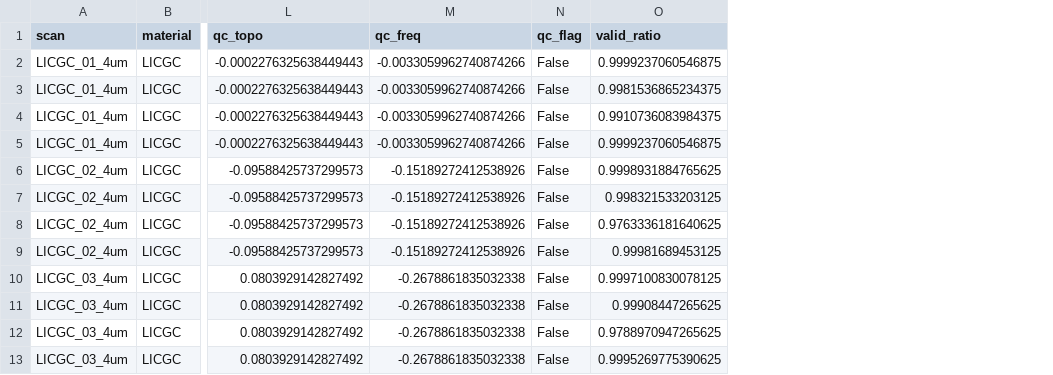
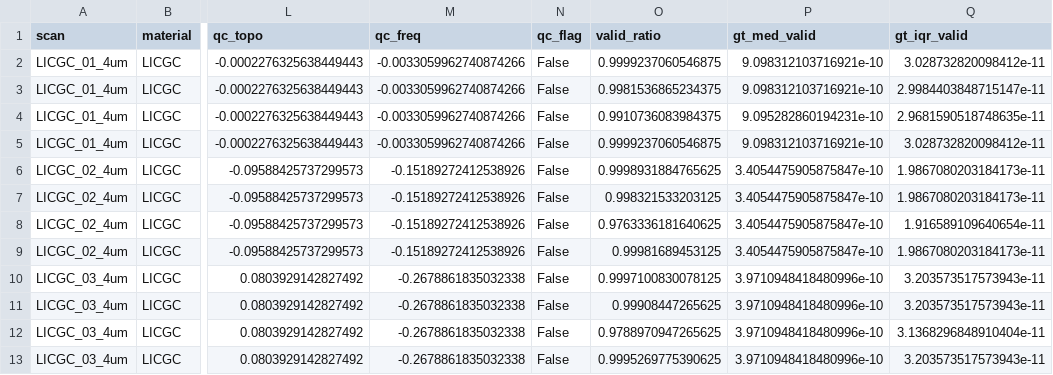
Before and after one commit to MIIMSEKAIST/afm-img-quantification, a CSV file: results/meta_scanlevel.csv, drawn as a sheet; only a part is shown, gaps mark what is left out; the diff names each change by its address in the sheet, - before the commit and + after, or states it on an @@ line.

Commit message:
v1.1.1: rendered images of the engine benchmark; scan-level statistics on the same pixels; README corrections
- benchmark/reproduce_benchmark.py: --image-dir keeps the rendered images that are given to the engine,
  --from-images quantifies stored images (afmquant.render: render_encoded, encode_image, decode_image).
  Results and reconstructions are unchanged; the images are part of the data deposit.
- analysis/scan_level_stats.py, reproduce_all.py: scan-level statistics also for the original data restricted
  to the valid pixels of each reconstruction (manifest scan_level.same_pixels). The reported comparison is
  unchanged: the whole original scan against the valid pixels of the reconstruction.
- README: the run example takes --images; the options of the submitted version include --crop box and
  --color-space cielab; installation of the pinned environment (requirements.lock, CUDA 12.1 index).

```diff
--- a/results/meta_scanlevel.csv
+++ b/results/meta_scanlevel.csv
+column P (gt_med_valid), rows 2-13: 9.098312103716921e-10 | 9.098312103716921e-10 | 9.095282860194231e-10 | 9.098312103716921e-10 | 3.4054475905875847e-10 | 3.4054475905875847e-10 | 3.4054475905875847e-10 | 3.4054475905875847e-10 | 3.9710948418480996e-10 | 3.9710948418480996e-10 | 3.9710948418480996e-10 | 3.9710948418480996e-10
+column Q (gt_iqr_valid), rows 2-13: 3.028732820098412e-11 | 2.9984403848715147e-11 | 2.9681590518748635e-11 | 3.028732820098412e-11 | 1.9867080203184173e-11 | 1.9867080203184173e-11 | 1.916589109640654e-11 | 1.9867080203184173e-11 | 3.203573517573943e-11 | 3.203573517573943e-11 | 3.1368296848910404e-11 | 3.203573517573943e-11
```
Also changed, not shown: 10 other files.
